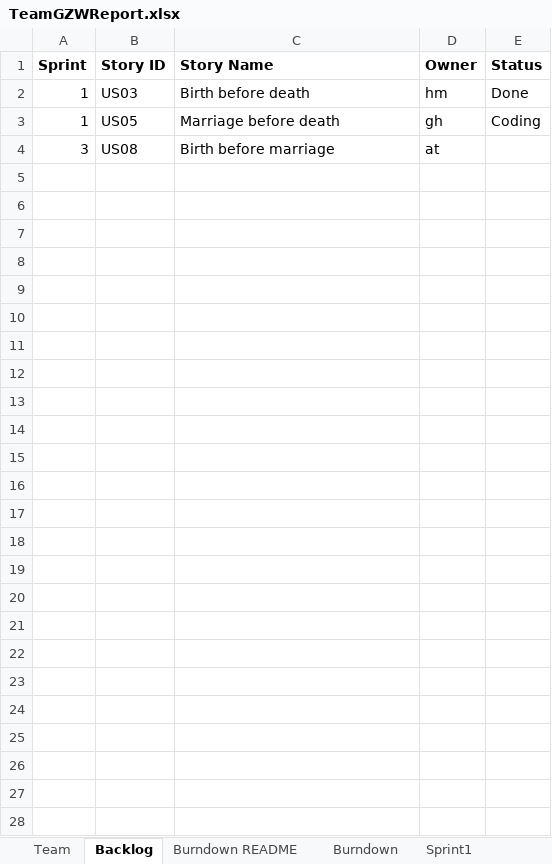
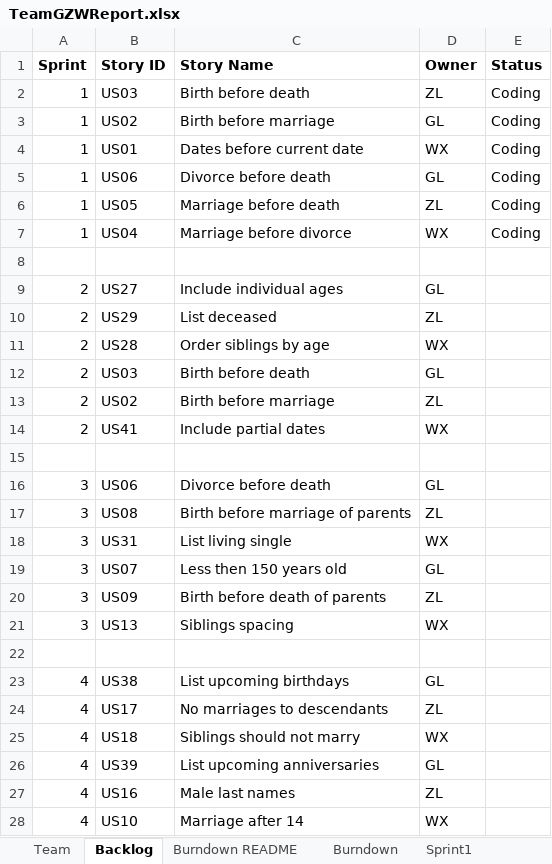
Before and after one commit to Gaojie-Li/SSW555Project, an Excel workbook: TeamGZWReport.xlsx, sheet Backlog, drawn as a sheet; values as stored, in another font and other column widths than the file's, no borders; addresses are those after the commit; the diff names each change by its address in the sheet, - before the commit and + after, or states it on an @@ line.

Commit message:
include output file in the folder, updated team report

```diff
--- a/TeamGZWReport.xlsx (sheet Backlog)
+++ b/TeamGZWReport.xlsx (sheet Backlog)
-D2 (Owner): hm
+D2 (Owner): ZL
-E2 (Status): Done
+E2 (Status): Coding
+row 3: 1 | US02 | Birth before marriage | GL | Coding
+row 4: 1 | US01 | Dates before current date | WX | Coding
+row 5: 1 | US06 | Divorce before death | GL | Coding
-D6 (Owner): gh
+D6 (Owner): ZL
+row 7: 1 | US04 | Marriage before divorce | WX | Coding
+row 8: (empty)
+row 9: 2 | US27 | Include individual ages | GL
+row 10: 2 | US29 | List deceased | ZL
+row 11: 2 | US28 | Order siblings by age | WX
+row 12: 2 | US03 | Birth before death | GL
+row 13: 2 | US02 | Birth before marriage | ZL
+row 14: 2 | US41 | Include partial dates | WX
+row 15: (empty)
+row 16: 3 | US06 | Divorce before death | GL
-C17 (Story Name): Birth before marriage
+C17 (Story Name): Birth before marriage of parents
-D17 (Owner): at
+D17 (Owner): ZL
+row 18: 3 | US31 | List living single | WX
+row 19: 3 | US07 | Less then 150 years old | GL
+row 20: 3 | US09 | Birth before death of parents | ZL
+row 21: 3 | US13 | Siblings spacing | WX
+row 22: (empty)
+row 23: 4 | US38 | List upcoming birthdays | GL
+row 24: 4 | US17 | No marriages to descendants | ZL
+row 25: 4 | US18 | Siblings should not marry | WX
+row 26: 4 | US39 | List upcoming anniversaries | GL
+row 27: 4 | US16 | Male last names | ZL
+row 28: 4 | US10 | Marriage after 14 | WX
```
Also changed, not shown: sheet Sprint1, sheet Burndown, sheet Team, charts or pictures, 3 other files.
